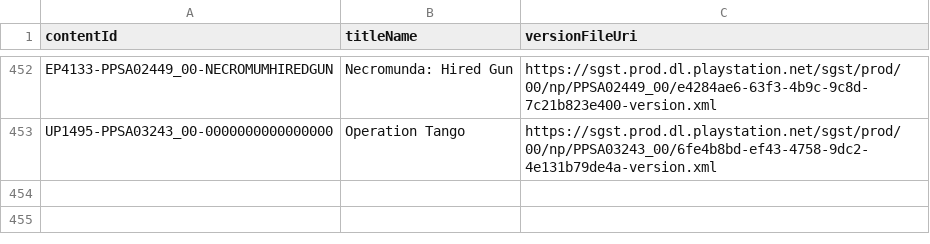
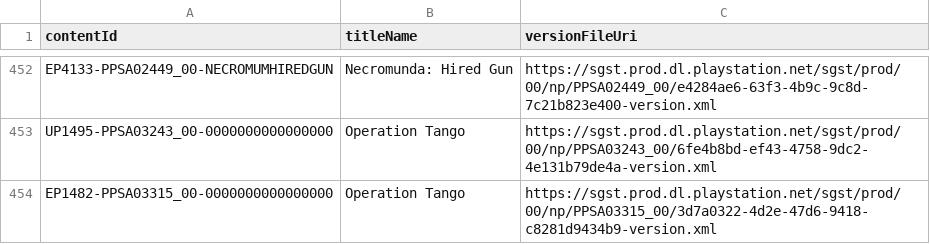
Before and after one commit to 1jtp8sobiu/ps5-pkg, a TSV file: PS5_XML.tsv, drawn as a sheet; only a part is shown, gaps mark what is left out; the diff names each change by its address in the sheet, - before the commit and + after, or states it on an @@ line.

```diff
--- a/PS5_XML.tsv
+++ b/PS5_XML.tsv
+row 454: EP1482-PPSA03315_00-0000000000000000 | Operation Tango | https://sgst.prod.dl.playstation.net/sgst/prod/00/np/PPSA03315_00/3d7a0322-4d2e-47d6-9418-c8281d9434b9-version.xml
```
Also changed, not shown: 3 other files.
